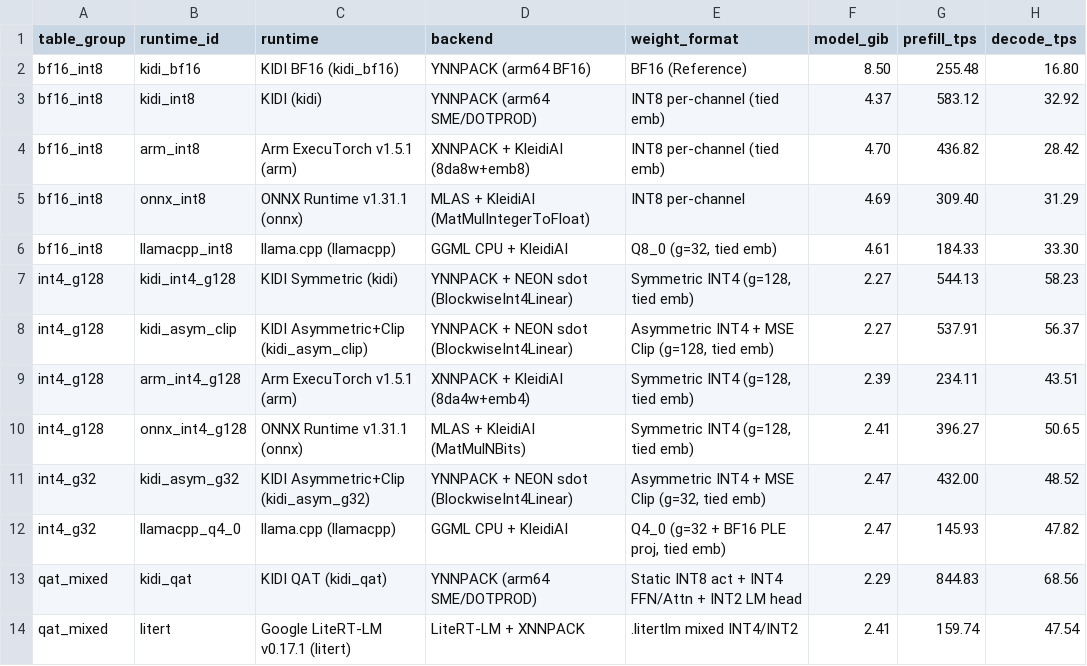
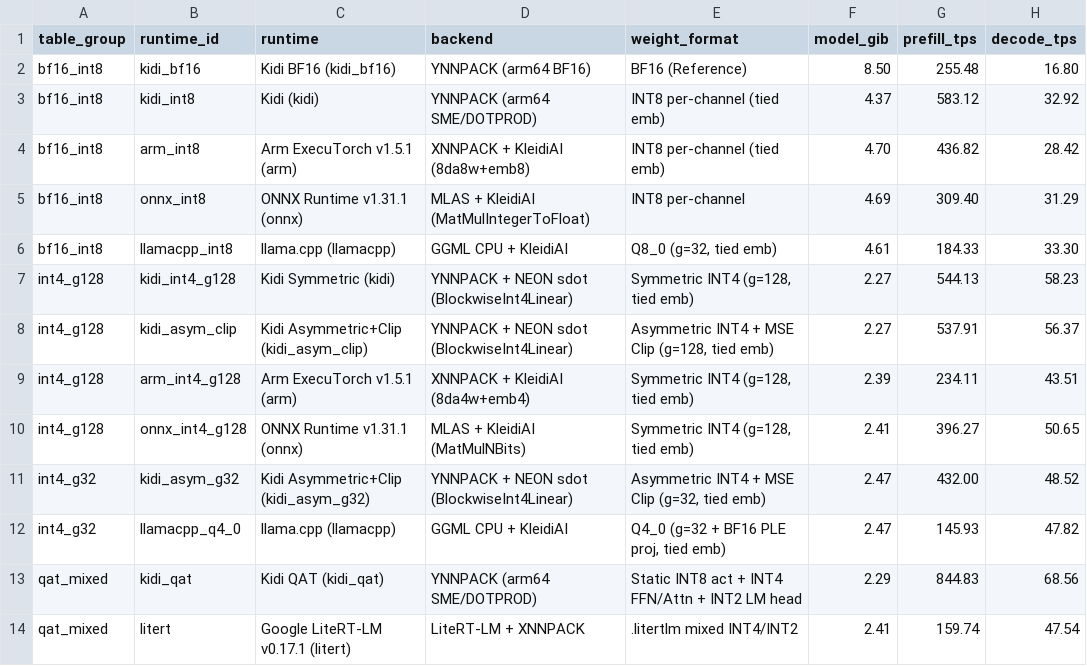
Before and after one commit to thammegowda/kidi, a TSV file: benchmarks/gemma4/arm/results.tsv, drawn as a sheet; only a part is shown; the diff names each change by its address in the sheet, - before the commit and + after, or states it on an @@ line.

```diff
--- a/benchmarks/gemma4/arm/results.tsv
+++ b/benchmarks/gemma4/arm/results.tsv
-C2 (runtime): KIDI BF16 (kidi_bf16)
+C2 (runtime): Kidi BF16 (kidi_bf16)
-C3 (runtime): KIDI (kidi)
+C3 (runtime): Kidi (kidi)
-C7 (runtime): KIDI Symmetric (kidi)
+C7 (runtime): Kidi Symmetric (kidi)
-C8 (runtime): KIDI Asymmetric+Clip (kidi_asym_clip)
+C8 (runtime): Kidi Asymmetric+Clip (kidi_asym_clip)
-C11 (runtime): KIDI Asymmetric+Clip (kidi_asym_g32)
+C11 (runtime): Kidi Asymmetric+Clip (kidi_asym_g32)
-C13 (runtime): KIDI QAT (kidi_qat)
+C13 (runtime): Kidi QAT (kidi_qat)
```
Also changed, not shown: 5 other files.
